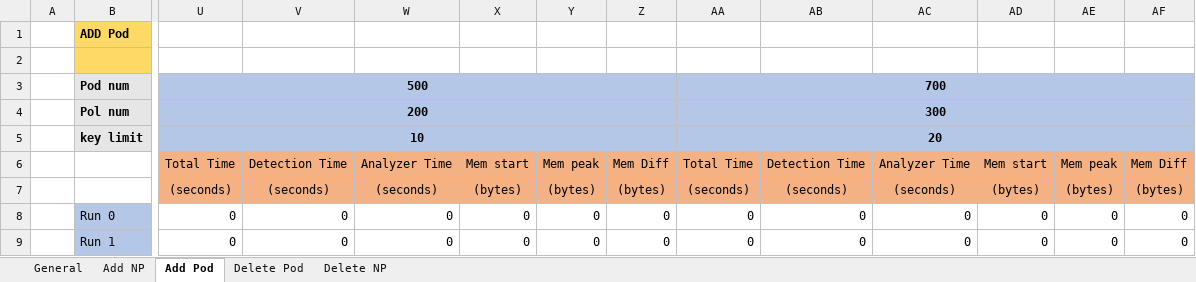
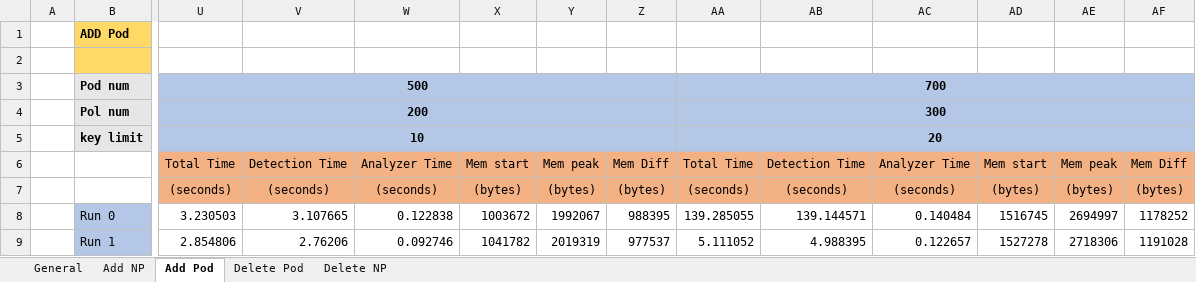
Before and after one commit to k8-scalar/incremental_policy_verification, an Excel workbook: Jasper Files/data experiment2/event analyse data/conflict-detection.xlsx, sheet Add Pod, drawn as a sheet; only a part is shown, gaps mark what is left out; values as stored, in another font and other column widths than the file's, no borders; the diff covers the shown part only; the diff names each change by its address in the sheet, - before the commit and + after, or states it on an @@ line.

```diff
--- a/Jasper Files/data experiment2/event analyse data/conflict-detection.xlsx (sheet Add Pod)
+++ b/Jasper Files/data experiment2/event analyse data/conflict-detection.xlsx (sheet Add Pod)
-U8: 0
+U8: 3.230503
-V8: 0
+V8: 3.107665
-W8: 0
+W8: 0.122838
-X8: 0
+X8: 1003672
-Y8: 0
+Y8: 1992067
-Z8: 0
+Z8: 988395
-AA8: 0
+AA8: 139.285055
-AB8: 0
+AB8: 139.144571
-AC8: 0
+AC8: 0.140484
-AD8: 0
+AD8: 1516745
-AE8: 0
+AE8: 2694997
-AF8: 0
+AF8: 1178252
-U9: 0
+U9: 2.854806
-V9: 0
+V9: 2.76206
-W9: 0
+W9: 0.092746
-X9: 0
+X9: 1041782
-Y9: 0
+Y9: 2019319
-Z9: 0
+Z9: 977537
-AA9: 0
+AA9: 5.111052
-AB9: 0
+AB9: 4.988395
-AC9: 0
+AC9: 0.122657
-AD9: 0
+AD9: 1527278
-AE9: 0
+AE9: 2718306
-AF9: 0
+AF9: 1191028
```
Also changed, not shown: 1200 edited cells elsewhere in this sheet, sheet Delete Pod, sheet Add NP, sheet Delete NP, charts or pictures, Jasper Files/data experiment2/watcher startup data/startup-times.xlsx, 59 other files.
